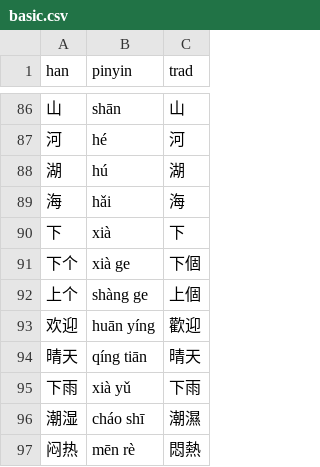
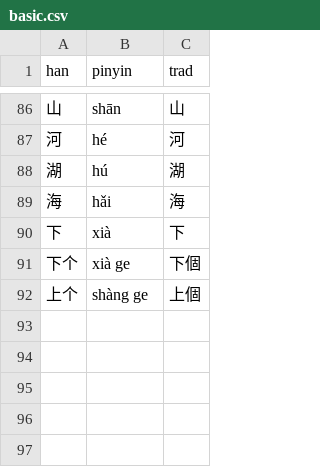
Before and after one commit to albert-yu/han-zi, a CSV file: phrases/basic.csv, drawn as a sheet; only a part is shown, gaps mark what is left out.

```diff
--- a/phrases/basic.csv
+++ b/phrases/basic.csv
@@ -92,6 +92 @@ han,pinyin,trad
 上个,shàng ge,上個
-欢迎,huān yíng,歡迎
-晴天,qíng tiān,晴天
-下雨,xià yǔ,下雨
-潮湿,cháo shī,潮濕
-闷热,mēn rè,悶熱
```
Also changed, not shown: phrases/useful.csv.
